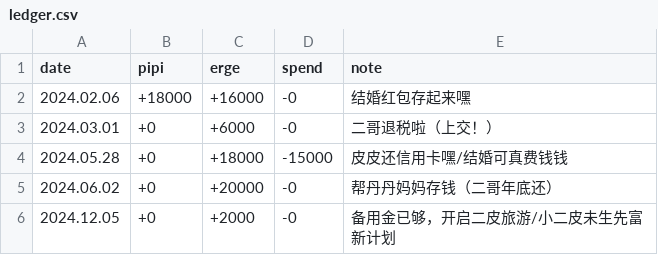
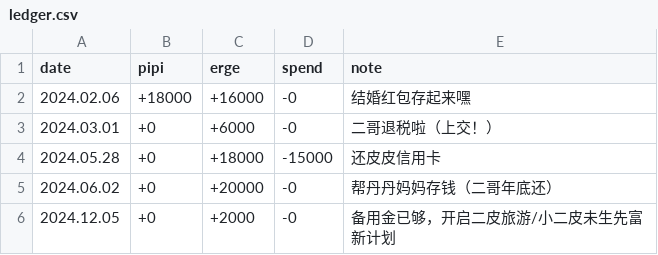
Before and after one commit to hslynn/hslynn.github.io, a CSV file: _data/ledger.csv, drawn as a sheet.

```diff
--- a/_data/ledger.csv
+++ b/_data/ledger.csv
@@ -3,3 +3,3 @@ date,pipi,erge,spend,note
 2024.03.01,+0,+6000,-0,二哥退税啦（上交！）
-2024.05.28,+0,+18000,-15000,皮皮还信用卡嘿/结婚可真费钱钱
+2024.05.28,+0,+18000,-15000,还皮皮信用卡
 2024.06.02,+0,+20000,-0,帮丹丹妈妈存钱（二哥年底还）
```
Also changed, not shown: 1 other file.
